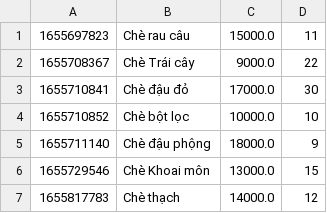
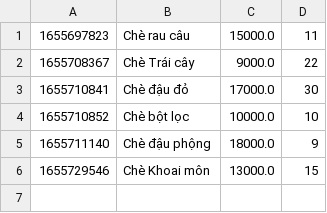
Before and after one commit to TRANHONGPHONG97/Case_Study_Module2, a CSV file: data/product.csv, drawn as a sheet.

```diff
--- a/data/product.csv
+++ b/data/product.csv
@@ -6,2 +6 @@
 1655729546,Chè Khoai môn,13000.0,15
-1655817783,Chè thạch,14000.0,12
```
Also changed, not shown: 4 other files.
